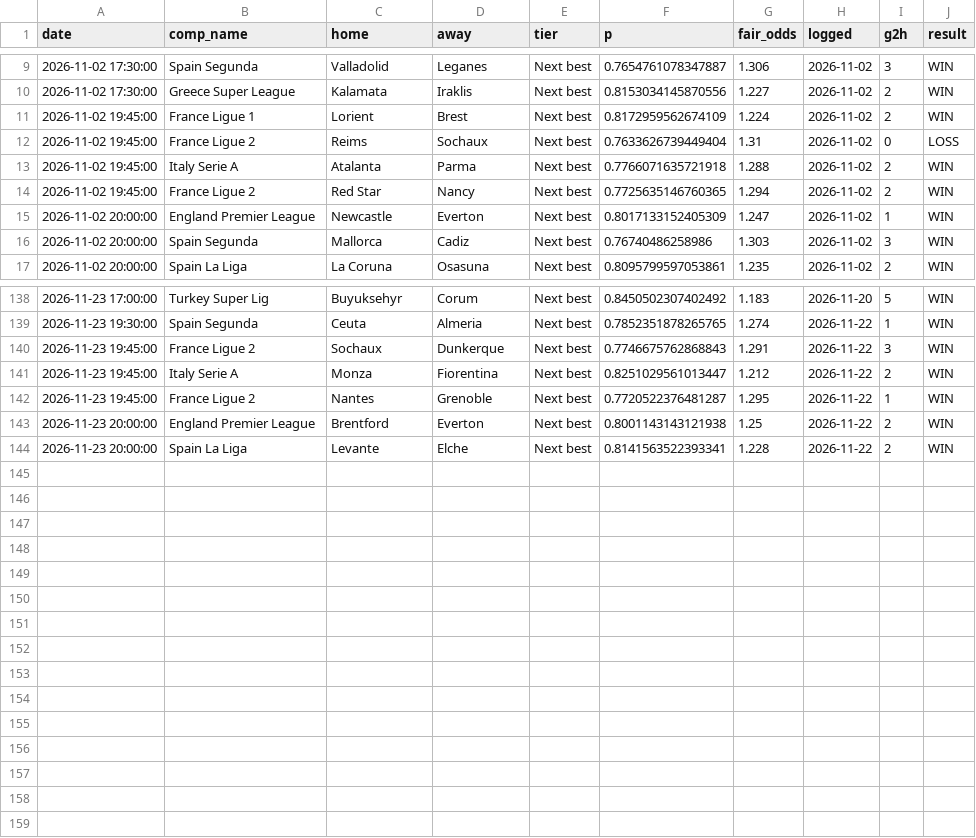
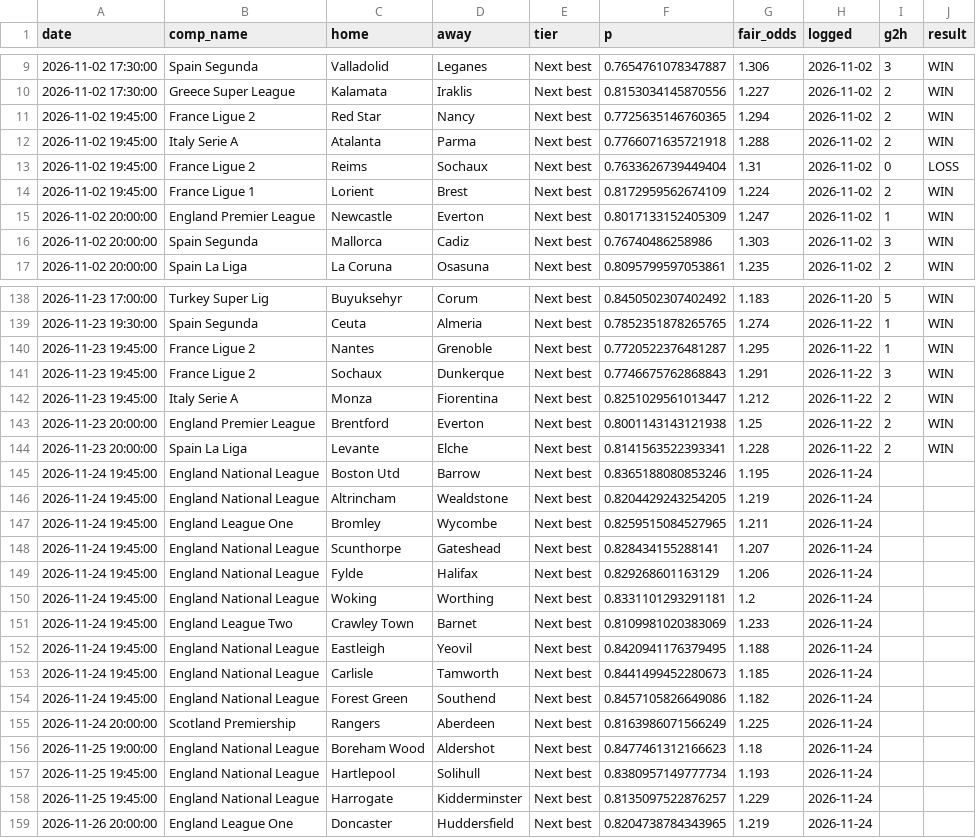
Before and after one commit to maxymaxy1984/footy-2h-goals, a CSV file: data/picks_log.csv, drawn as a sheet; only a part is shown, gaps mark what is left out; the diff covers the shown part only.

```diff
--- a/data/picks_log.csv
+++ b/data/picks_log.csv
@@ -10,6 +10,6 @@ date,comp_name,home,away,tier,p,fair_odds,logged,g2h,result
 2026-11-02 17:30:00,Greece Super League,Kalamata,Iraklis,Next best,0.8153034145870556,1.227,2026-11-02,2,WIN
+2026-11-02 19:45:00,France Ligue 2,Red Star,Nancy,Next best,0.7725635146760365,1.294,2026-11-02,2,WIN
+2026-11-02 19:45:00,Italy Serie A,Atalanta,Parma,Next best,0.7766071635721918,1.288,2026-11-02,2,WIN
+2026-11-02 19:45:00,France Ligue 2,Reims,Sochaux,Next best,0.7633626739449404,1.31,2026-11-02,0,LOSS
 2026-11-02 19:45:00,France Ligue 1,Lorient,Brest,Next best,0.8172959562674109,1.224,2026-11-02,2,WIN
-2026-11-02 19:45:00,France Ligue 2,Reims,Sochaux,Next best,0.7633626739449404,1.31,2026-11-02,0,LOSS
-2026-11-02 19:45:00,Italy Serie A,Atalanta,Parma,Next best,0.7766071635721918,1.288,2026-11-02,2,WIN
-2026-11-02 19:45:00,France Ligue 2,Red Star,Nancy,Next best,0.7725635146760365,1.294,2026-11-02,2,WIN
 2026-11-02 20:00:00,England Premier League,Newcastle,Everton,Next best,0.8017133152405309,1.247,2026-11-02,1,WIN
@@ -139,6 +139,21 @@ date,comp_name,home,away,tier,p,fair_odds,logged,g2h,result
 2026-11-23 19:30:00,Spain Segunda,Ceuta,Almeria,Next best,0.7852351878265765,1.274,2026-11-22,1,WIN
+2026-11-23 19:45:00,France Ligue 2,Nantes,Grenoble,Next best,0.7720522376481287,1.295,2026-11-22,1,WIN
 2026-11-23 19:45:00,France Ligue 2,Sochaux,Dunkerque,Next best,0.7746675762868843,1.291,2026-11-22,3,WIN
 2026-11-23 19:45:00,Italy Serie A,Monza,Fiorentina,Next best,0.8251029561013447,1.212,2026-11-22,2,WIN
-2026-11-23 19:45:00,France Ligue 2,Nantes,Grenoble,Next best,0.7720522376481287,1.295,2026-11-22,1,WIN
 2026-11-23 20:00:00,England Premier League,Brentford,Everton,Next best,0.8001143143121938,1.25,2026-11-22,2,WIN
 2026-11-23 20:00:00,Spain La Liga,Levante,Elche,Next best,0.8141563522393341,1.228,2026-11-22,2,WIN
+2026-11-24 19:45:00,England National League,Boston Utd,Barrow,Next best,0.8365188080853246,1.195,2026-11-24,,
+2026-11-24 19:45:00,England National League,Altrincham,Wealdstone,Next best,0.8204429243254205,1.219,2026-11-24,,
+2026-11-24 19:45:00,England League One,Bromley,Wycombe,Next best,0.8259515084527965,1.211,2026-11-24,,
+2026-11-24 19:45:00,England National League,Scunthorpe,Gateshead,Next best,0.828434155288141,1.207,2026-11-24,,
+2026-11-24 19:45:00,England National League,Fylde,Halifax,Next best,0.829268601163129,1.206,2026-11-24,,
+2026-11-24 19:45:00,England National League,Woking,Worthing,Next best,0.8331101293291181,1.2,2026-11-24,,
+2026-11-24 19:45:00,England League Two,Crawley Town,Barnet,Next best,0.8109981020383069,1.233,2026-11-24,,
+2026-11-24 19:45:00,England National League,Eastleigh,Yeovil,Next best,0.8420941176379495,1.188,2026-11-24,,
+2026-11-24 19:45:00,England National League,Carlisle,Tamworth,Next best,0.8441499452280673,1.185,2026-11-24,,
+2026-11-24 19:45:00,England National League,Forest Green,Southend,Next best,0.8457105826649086,1.182,2026-11-24,,
+2026-11-24 20:00:00,Scotland Premiership,Rangers,Aberdeen,Next best,0.8163986071566249,1.225,2026-11-24,,
+2026-11-25 19:00:00,England National League,Boreham Wood,Aldershot,Next best,0.8477461312166623,1.18,2026-11-24,,
+2026-11-25 19:45:00,England National League,Hartlepool,Solihull,Next best,0.8380957149777734,1.193,2026-11-24,,
+2026-11-25 19:45:00,England National League,Harrogate,Kidderminster,Next best,0.8135097522876257,1.229,2026-11-24,,
+2026-11-26 20:00:00,England League One,Doncaster,Huddersfield,Next best,0.8204738784343965,1.219,2026-11-24,,
```
Also changed, not shown: 25 moved rows elsewhere in this file, docs/fixtures_scored.csv, 3 other files.
